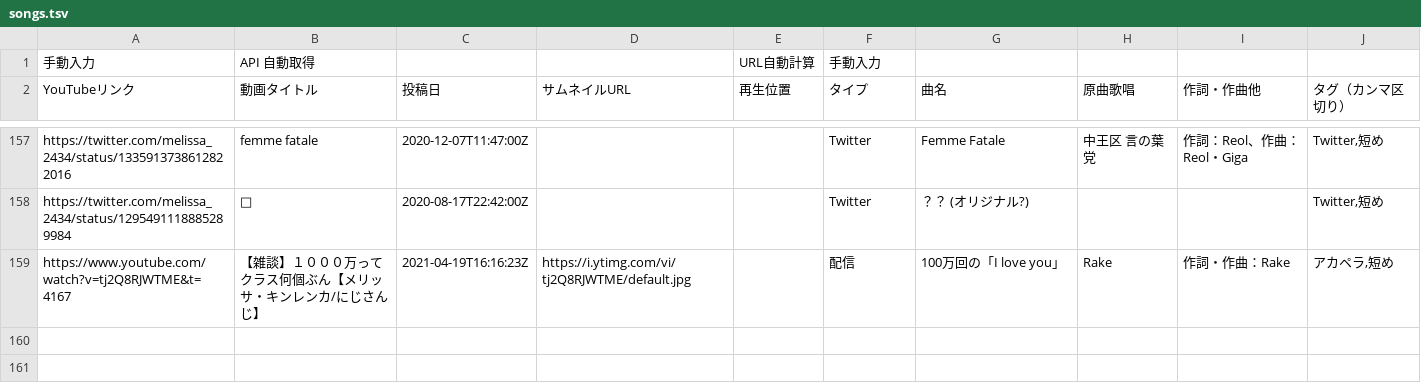
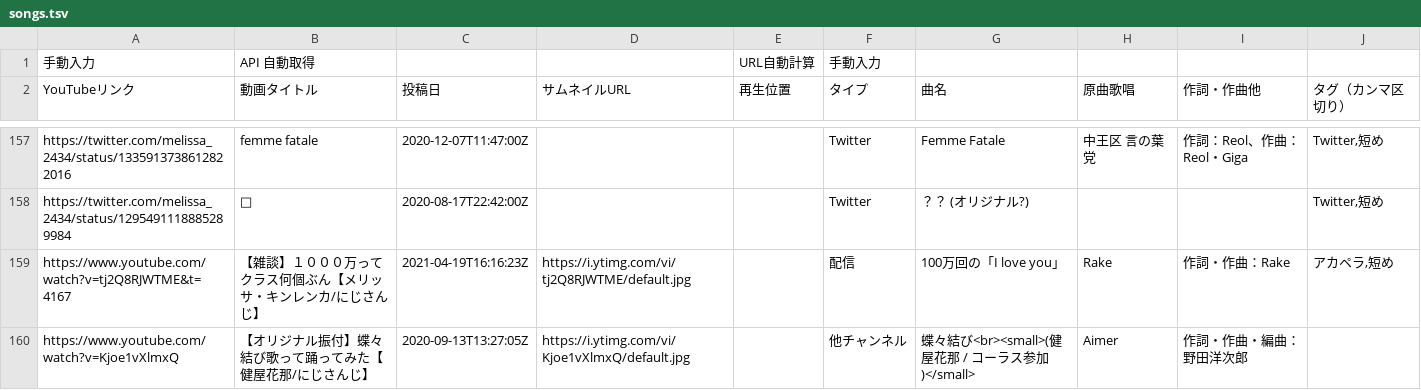
Before and after one commit to typewriter/meliuta, a TSV file: web/public/songs.tsv, drawn as a sheet; only a part is shown, gaps mark what is left out.

Commit message:
Add song (chorus participation)

```diff
--- a/web/public/songs.tsv
+++ b/web/public/songs.tsv
@@ -159 +159,2 @@ https://twitter.com/melissa_2434/status/1295491118885289984	🥩	2020-08-17T22:4
 https://www.youtube.com/watch?v=tj2Q8RJWTME&t=4167	【雑談】１０００万ってクラス何個ぶん【メリッサ・キンレンカ/にじさんじ】	2021-04-19T16:16:23Z	https://i.ytimg.com/vi/tj2Q8RJWTME/default.jpg		配信	100万回の「I love you」	Rake	作詞・作曲：Rake	アカペラ,短め
+https://www.youtube.com/watch?v=Kjoe1vXlmxQ	【オリジナル振付】蝶々結び歌って踊ってみた【健屋花那/にじさんじ】	2020-09-13T13:27:05Z	https://i.ytimg.com/vi/Kjoe1vXlmxQ/default.jpg		他チャンネル	蝶々結び<br><small>(健屋花那 / コーラス参加)</small>	Aimer	作詞・作曲・編曲：野田洋次郎	
```
